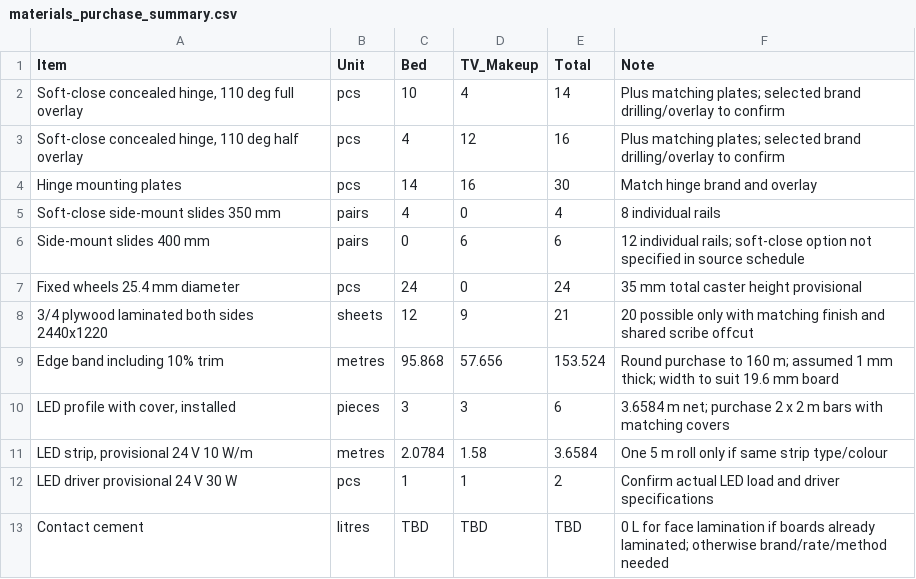
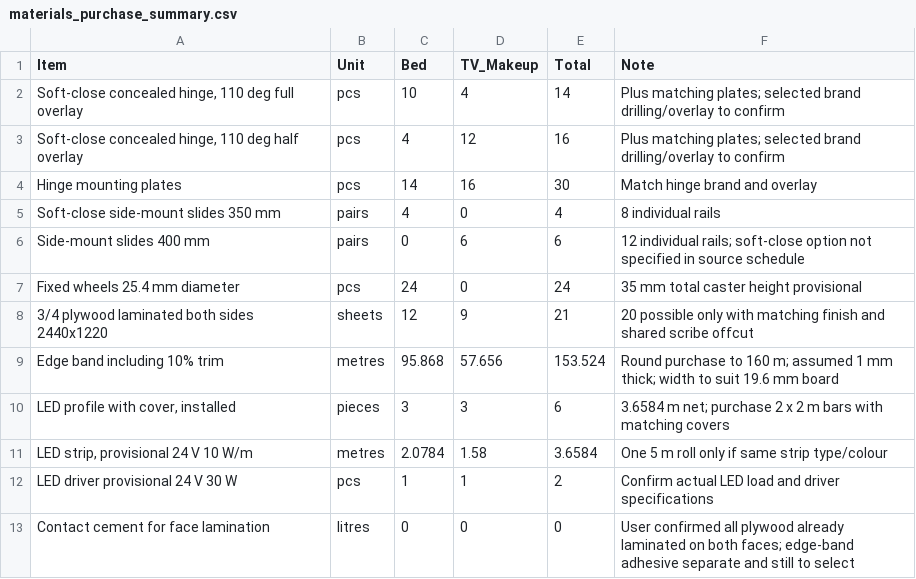
Before and after one commit to rjaybernardo/freecad-projects, a CSV file: Bedroom Cabinet/materials_purchase_summary.csv, drawn as a sheet; removed rows and columns are numbered as before the commit, all else as after; the diff names each change by its address in the sheet, - before the commit and + after, or states it on an @@ line.

Commit message:
Embed materials tables and confirm prelaminated plywood

```diff
--- a/Bedroom Cabinet/materials_purchase_summary.csv
+++ b/Bedroom Cabinet/materials_purchase_summary.csv
-row 13: Contact cement | litres | TBD | TBD | TBD | 0 L for face lamination if boards already laminated; otherwise brand/rate/method needed
+row 13: Contact cement for face lamination | litres | 0 | 0 | 0 | User confirmed all plywood already laminated on both faces; edge-band adhesive separate and still to select
```
Also changed, not shown: 3 other files.
